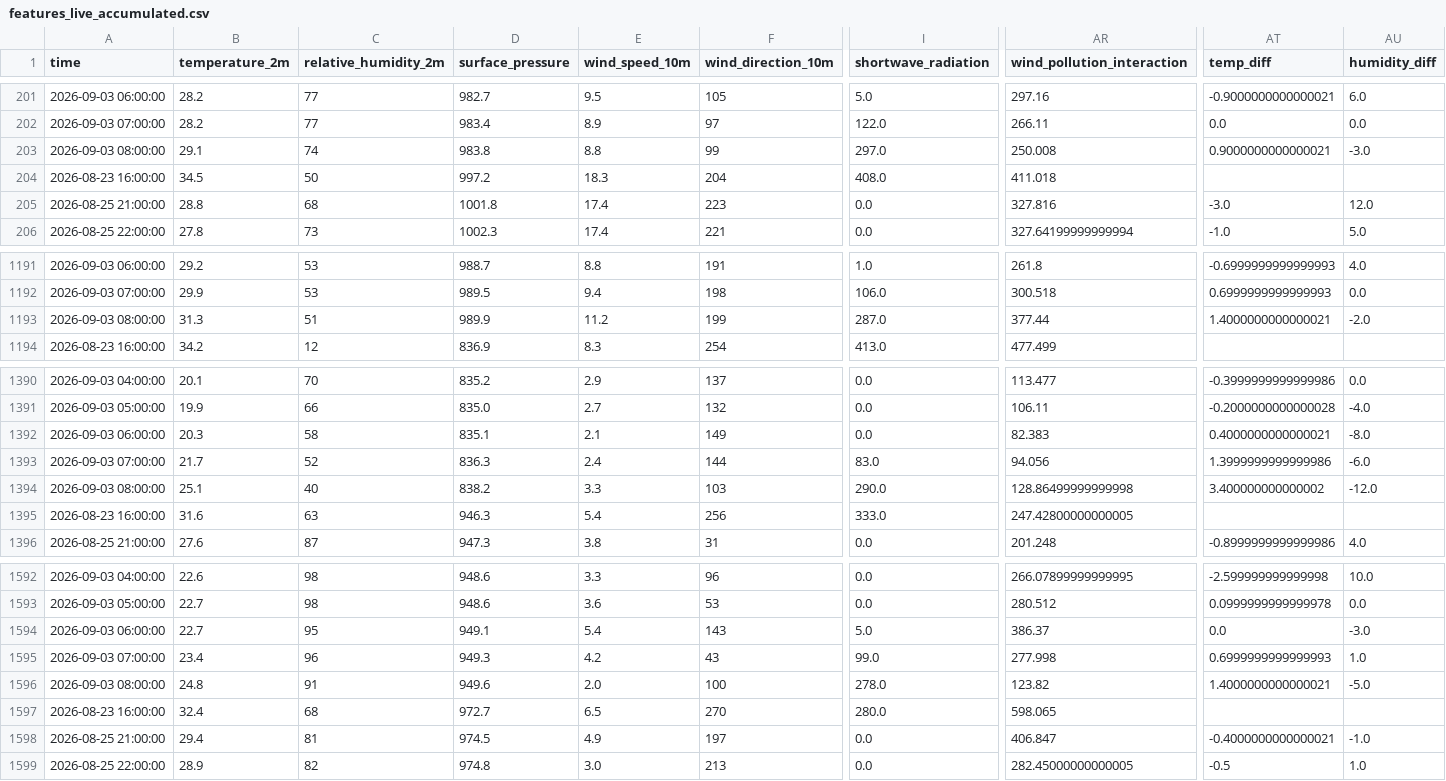
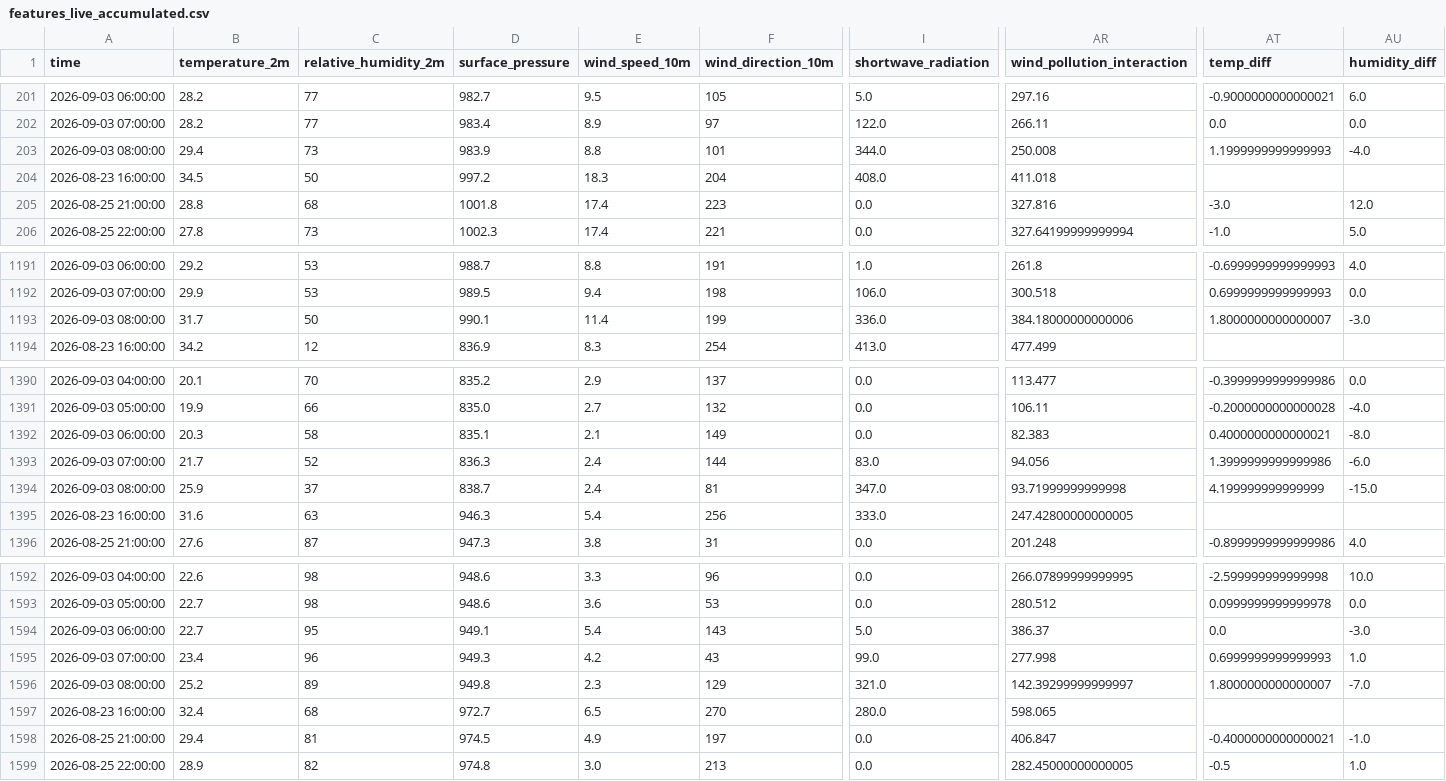
Before and after one commit to amnaaltaf98-gif/10P_AQI_PREDICTOR, a CSV file: data/features_live_accumulated.csv, drawn as a sheet; only a part is shown, gaps mark what is left out; the diff covers the shown part only; the diff names each change by its address in the sheet, - before the commit and + after, or states it on an @@ line.

```diff
--- a/data/features_live_accumulated.csv
+++ b/data/features_live_accumulated.csv
-B203 (temperature_2m): 29.1
+B203 (temperature_2m): 29.4
-C203 (relative_humidity_2m): 74
+C203 (relative_humidity_2m): 73
-D203 (surface_pressure): 983.8
+D203 (surface_pressure): 983.9
-F203 (wind_direction_10m): 99
+F203 (wind_direction_10m): 101
-I203 (shortwave_radiation): 297.0
+I203 (shortwave_radiation): 344.0
-AT203 (temp_diff): 0.9000000000000021
+AT203 (temp_diff): 1.1999999999999993
-AU203 (humidity_diff): -3.0
+AU203 (humidity_diff): -4.0
-B1193 (temperature_2m): 31.3
+B1193 (temperature_2m): 31.7
-C1193 (relative_humidity_2m): 51
+C1193 (relative_humidity_2m): 50
-D1193 (surface_pressure): 989.9
+D1193 (surface_pressure): 990.1
-E1193 (wind_speed_10m): 11.2
+E1193 (wind_speed_10m): 11.4
-I1193 (shortwave_radiation): 287.0
+I1193 (shortwave_radiation): 336.0
-AR1193 (wind_pollution_interaction): 377.44
+AR1193 (wind_pollution_interaction): 384.18000000000006
-AT1193 (temp_diff): 1.4000000000000021
+AT1193 (temp_diff): 1.8000000000000007
-AU1193 (humidity_diff): -2.0
+AU1193 (humidity_diff): -3.0
-B1394 (temperature_2m): 25.1
+B1394 (temperature_2m): 25.9
-C1394 (relative_humidity_2m): 40
+C1394 (relative_humidity_2m): 37
-D1394 (surface_pressure): 838.2
+D1394 (surface_pressure): 838.7
-E1394 (wind_speed_10m): 3.3
+E1394 (wind_speed_10m): 2.4
-F1394 (wind_direction_10m): 103
+F1394 (wind_direction_10m): 81
-I1394 (shortwave_radiation): 290.0
+I1394 (shortwave_radiation): 347.0
-AR1394 (wind_pollution_interaction): 128.86499999999998
+AR1394 (wind_pollution_interaction): 93.71999999999998
-AT1394 (temp_diff): 3.400000000000002
+AT1394 (temp_diff): 4.199999999999999
-AU1394 (humidity_diff): -12.0
+AU1394 (humidity_diff): -15.0
-B1596 (temperature_2m): 24.8
+B1596 (temperature_2m): 25.2
-C1596 (relative_humidity_2m): 91
+C1596 (relative_humidity_2m): 89
-D1596 (surface_pressure): 949.6
+D1596 (surface_pressure): 949.8
-E1596 (wind_speed_10m): 2.0
+E1596 (wind_speed_10m): 2.3
-F1596 (wind_direction_10m): 100
+F1596 (wind_direction_10m): 129
-I1596 (shortwave_radiation): 278.0
+I1596 (shortwave_radiation): 321.0
-AR1596 (wind_pollution_interaction): 123.82
+AR1596 (wind_pollution_interaction): 142.39299999999997
-AT1596 (temp_diff): 1.4000000000000021
+AT1596 (temp_diff): 1.8000000000000007
-AU1596 (humidity_diff): -5.0
+AU1596 (humidity_diff): -7.0
```
Also changed, not shown: 39 edited cells elsewhere in this file, data/live_buffer.csv.
